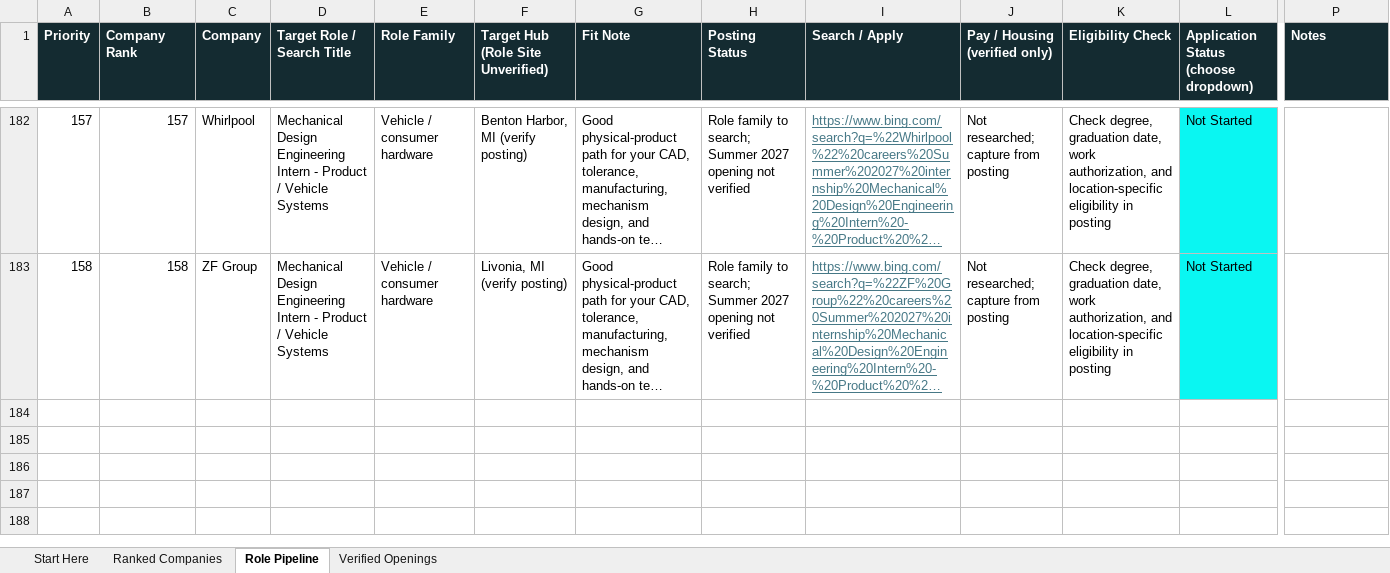
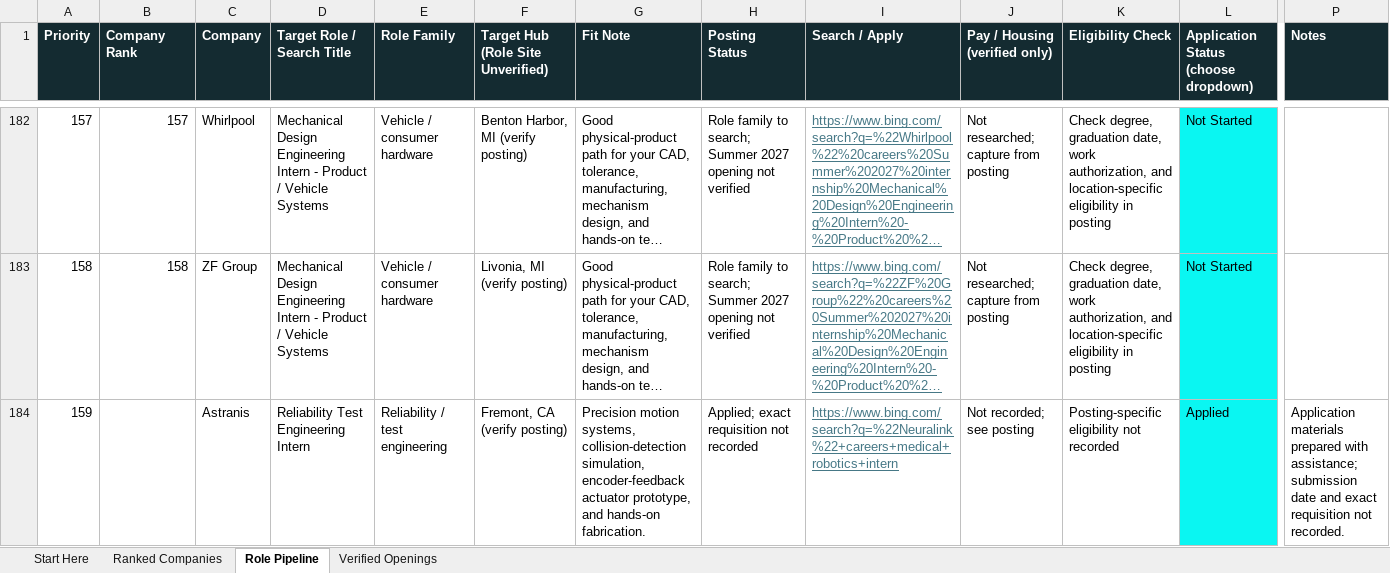
Before and after one commit to koa-shen/portfolio, an Excel workbook: Summer_2027_Internship_Targets_Koa_Shen_Updated.xlsx, sheet Role Pipeline, drawn as a sheet; only a part is shown, gaps mark what is left out; long unchanged cells end in …; values as stored, in another font and other column widths than the file's, no borders; table styles not drawn; rows hold the shown columns only; the diff covers the shown part only; the diff names each change by its address in the sheet, - before the commit and + after, or states it on an @@ line.

Commit message:
Update internship targets spreadsheet with revised data

```diff
--- a/Summer_2027_Internship_Targets_Koa_Shen_Updated.xlsx (sheet Role Pipeline)
+++ b/Summer_2027_Internship_Targets_Koa_Shen_Updated.xlsx (sheet Role Pipeline)
+row 184: 159 |  | Astranis | Reliability Test Engineering Intern | Reliability / test engineering | Fremont, CA (verify posting) | Precision motion systems, collision-detection simulation, encoder-feedback actuator prototype, and hands-on fabrication. | Applied; exact requisition not recorded | https://www.bing.com/search?q=%22Neuralink%22+careers+medical+robotics+intern | Not recorded; see posting | Posting-specific eligibility not recorded | Applied | Application materials prepared with assistance; submission date and exact requisition not recorded.
```
Also changed, not shown: 1 added row and 2 edited cells elsewhere in this sheet, sheet Ranked Companies.
